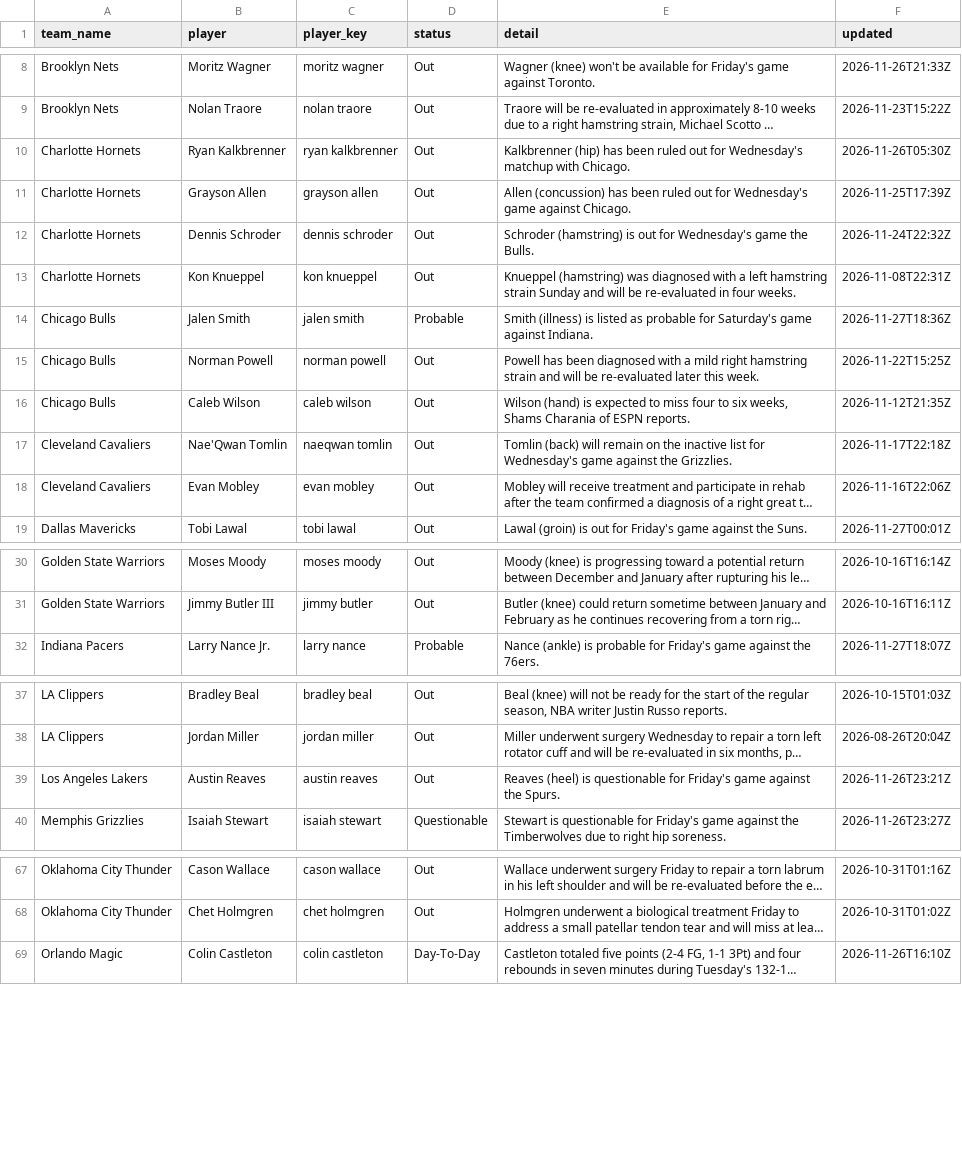
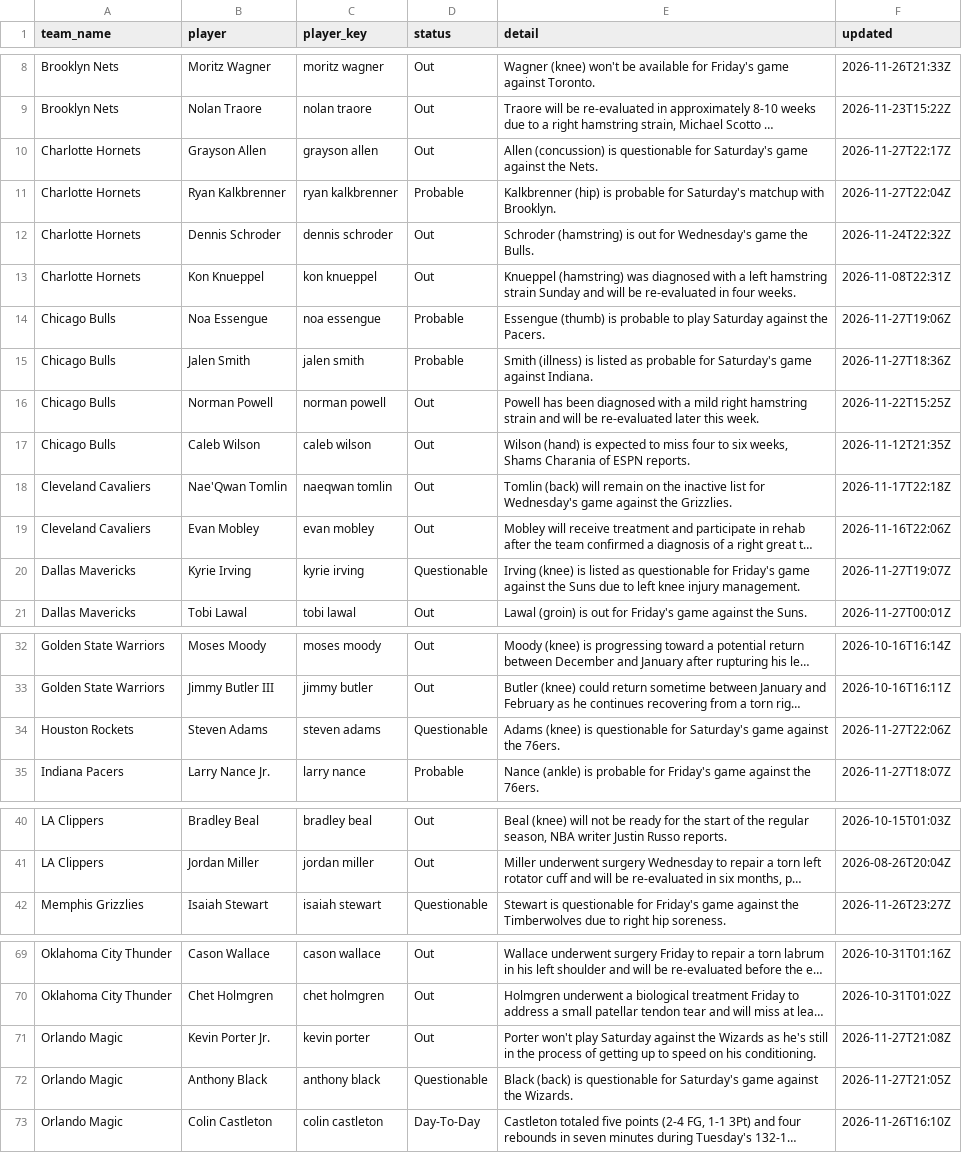
Before and after one commit to darcyedmiston/nba-odds, a CSV file: data/injuries/latest.csv, drawn as a sheet; only a part is shown, gaps mark what is left out; long unchanged cells end in …; removed rows and columns are numbered as before the commit, all else as after; the diff covers the shown part only; the diff names each change by its address in the sheet, - before the commit and + after, or states it on an @@ line.

```diff
--- a/data/injuries/latest.csv
+++ b/data/injuries/latest.csv
-row 10: Charlotte Hornets | Ryan Kalkbrenner | ryan kalkbrenner | Out | Kalkbrenner (hip) has been ruled out for Wednesday's matchup with Chicago. | 2026-11-26T05:30Z
-E10 (detail): Allen (concussion) has been ruled out for Wednesday's game against Chicago.
+E10 (detail): Allen (concussion) is questionable for Saturday's game against the Nets.
-F10 (updated): 2026-11-25T17:39Z
+F10 (updated): 2026-11-27T22:17Z
+row 11: Charlotte Hornets | Ryan Kalkbrenner | ryan kalkbrenner | Probable | Kalkbrenner (hip) is probable for Saturday's matchup with Brooklyn. | 2026-11-27T22:04Z
+row 14: Chicago Bulls | Noa Essengue | noa essengue | Probable | Essengue (thumb) is probable to play Saturday against the Pacers. | 2026-11-27T19:06Z
+row 20: Dallas Mavericks | Kyrie Irving | kyrie irving | Questionable | Irving (knee) is listed as questionable for Friday's game against the Suns due to left knee injury management. | 2026-11-27T19:07Z
+row 34: Houston Rockets | Steven Adams | steven adams | Questionable | Adams (knee) is questionable for Saturday's game against the 76ers. | 2026-11-27T22:06Z
-row 39: Los Angeles Lakers | Austin Reaves | austin reaves | Out | Reaves (heel) is questionable for Friday's game against the Spurs. | 2026-11-26T23:21Z
+row 71: Orlando Magic | Kevin Porter Jr. | kevin porter | Out | Porter won't play Saturday against the Wizards as he's still in the process of getting up to speed on his conditioning. | 2026-11-27T21:08Z
+row 72: Orlando Magic | Anthony Black | anthony black | Questionable | Black (back) is questionable for Saturday's game against the Wizards. | 2026-11-27T21:05Z
```
Also changed, not shown: 5 edited cells elsewhere in this file, model/paper_selections/2026-11-28.csv, model/picks_log.csv, 10 other files.
